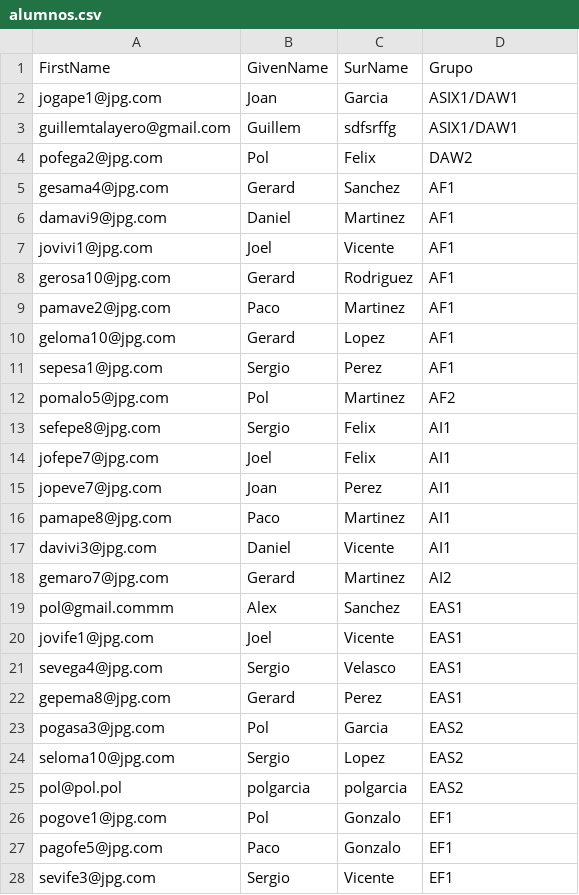
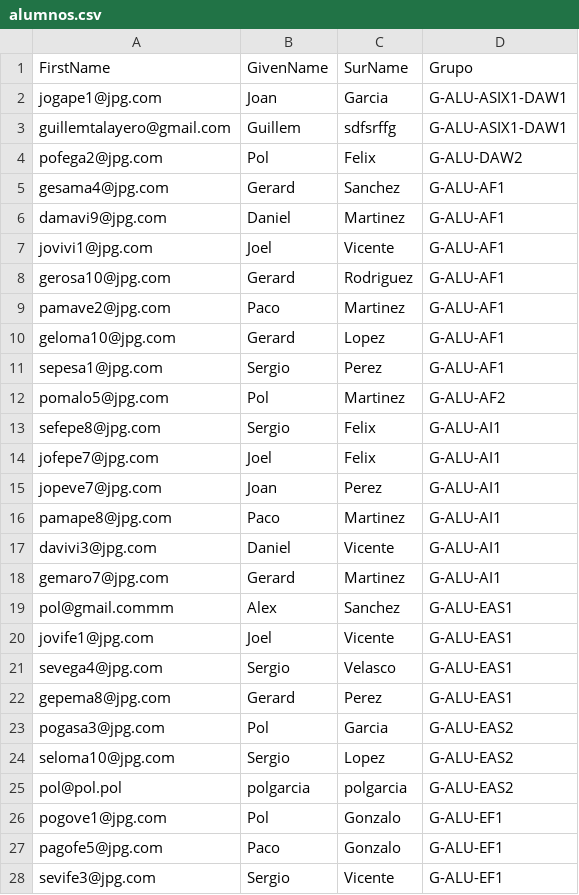
Before and after one commit to Atsirgas/Pro01_2122, a CSV file: view/alumnos.csv, drawn as a sheet; only a part is shown; the diff covers the shown part only.

```diff
--- a/view/alumnos.csv
+++ b/view/alumnos.csv
@@ -1,28 +1,28 @@
 FirstName,GivenName,SurName,Grupo
-jogape1@jpg.com,Joan,Garcia,ASIX1/DAW1
-guillemtalayero@gmail.com,Guillem,sdfsrffg,ASIX1/DAW1
-pofega2@jpg.com,Pol,Felix,DAW2
-gesama4@jpg.com,Gerard,Sanchez,AF1
-damavi9@jpg.com,Daniel,Martinez,AF1
-jovivi1@jpg.com,Joel,Vicente,AF1
-gerosa10@jpg.com,Gerard,Rodriguez,AF1
-pamave2@jpg.com,Paco,Martinez,AF1
-geloma10@jpg.com,Gerard,Lopez,AF1
-sepesa1@jpg.com,Sergio,Perez,AF1
-pomalo5@jpg.com,Pol,Martinez,AF2
-sefepe8@jpg.com,Sergio,Felix,AI1
-jofepe7@jpg.com,Joel,Felix,AI1
-jopeve7@jpg.com,Joan,Perez,AI1
-pamape8@jpg.com,Paco,Martinez,AI1
-davivi3@jpg.com,Daniel,Vicente,AI1
-gemaro7@jpg.com,Gerard,Martinez,AI2
-pol@gmail.commm,Alex,Sanchez,EAS1
-jovife1@jpg.com,Joel,Vicente,EAS1
-sevega4@jpg.com,Sergio,Velasco,EAS1
-gepema8@jpg.com,Gerard,Perez,EAS1
-pogasa3@jpg.com,Pol,Garcia,EAS2
-seloma10@jpg.com,Sergio,Lopez,EAS2
-pol@pol.pol,polgarcia,polgarcia,EAS2
-pogove1@jpg.com,Pol,Gonzalo,EF1
-pagofe5@jpg.com,Paco,Gonzalo,EF1
-sevife3@jpg.com,Sergio,Vicente,EF1
+jogape1@jpg.com,Joan,Garcia,G-ALU-ASIX1-DAW1
+guillemtalayero@gmail.com,Guillem,sdfsrffg,G-ALU-ASIX1-DAW1
+pofega2@jpg.com,Pol,Felix,G-ALU-DAW2
+gesama4@jpg.com,Gerard,Sanchez,G-ALU-AF1
+damavi9@jpg.com,Daniel,Martinez,G-ALU-AF1
+jovivi1@jpg.com,Joel,Vicente,G-ALU-AF1
+gerosa10@jpg.com,Gerard,Rodriguez,G-ALU-AF1
+pamave2@jpg.com,Paco,Martinez,G-ALU-AF1
+geloma10@jpg.com,Gerard,Lopez,G-ALU-AF1
+sepesa1@jpg.com,Sergio,Perez,G-ALU-AF1
+pomalo5@jpg.com,Pol,Martinez,G-ALU-AF2
+sefepe8@jpg.com,Sergio,Felix,G-ALU-AI1
+jofepe7@jpg.com,Joel,Felix,G-ALU-AI1
+jopeve7@jpg.com,Joan,Perez,G-ALU-AI1
+pamape8@jpg.com,Paco,Martinez,G-ALU-AI1
+davivi3@jpg.com,Daniel,Vicente,G-ALU-AI1
+gemaro7@jpg.com,Gerard,Martinez,G-ALU-AI1
+pol@gmail.commm,Alex,Sanchez,G-ALU-EAS1
+jovife1@jpg.com,Joel,Vicente,G-ALU-EAS1
+sevega4@jpg.com,Sergio,Velasco,G-ALU-EAS1
+gepema8@jpg.com,Gerard,Perez,G-ALU-EAS1
+pogasa3@jpg.com,Pol,Garcia,G-ALU-EAS2
+seloma10@jpg.com,Sergio,Lopez,G-ALU-EAS2
+pol@pol.pol,polgarcia,polgarcia,G-ALU-EAS2
+pogove1@jpg.com,Pol,Gonzalo,G-ALU-EF1
+pagofe5@jpg.com,Paco,Gonzalo,G-ALU-EF1
+sevife3@jpg.com,Sergio,Vicente,G-ALU-EF1
```
Also changed, not shown: 27 edited cells elsewhere in this file, 8 other files.
